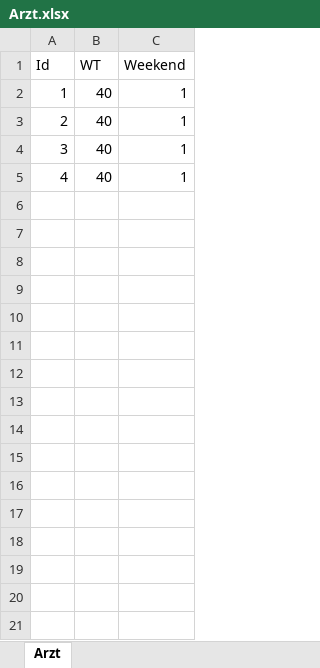
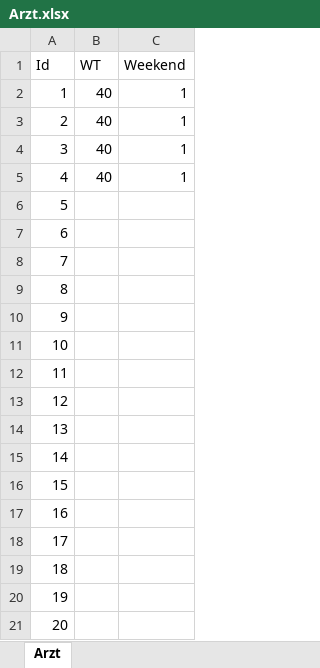
Before and after one commit to lenzwagner/columngeneration, an Excel workbook: Aggregated/data/Arzt.xlsx, sheet Arzt, drawn as a sheet; values as stored, in another font and other column widths than the file's, no borders; the diff names each change by its address in the sheet, - before the commit and + after, or states it on an @@ line.

```diff
--- a/Aggregated/data/Arzt.xlsx (sheet Arzt)
+++ b/Aggregated/data/Arzt.xlsx (sheet Arzt)
+row 6: 5
+row 7: 6
+row 8: 7
+row 9: 8
+row 10: 9
+row 11: 10
+row 12: 11
+row 13: 12
+row 14: 13
+row 15: 14
+row 16: 15
+row 17: 16
+row 18: 17
+row 19: 18
+row 20: 19
+row 21: 20
```
Also changed, not shown: Aggregated/cg.xlsx, Individual/cg.xlsx, 17 other files.
